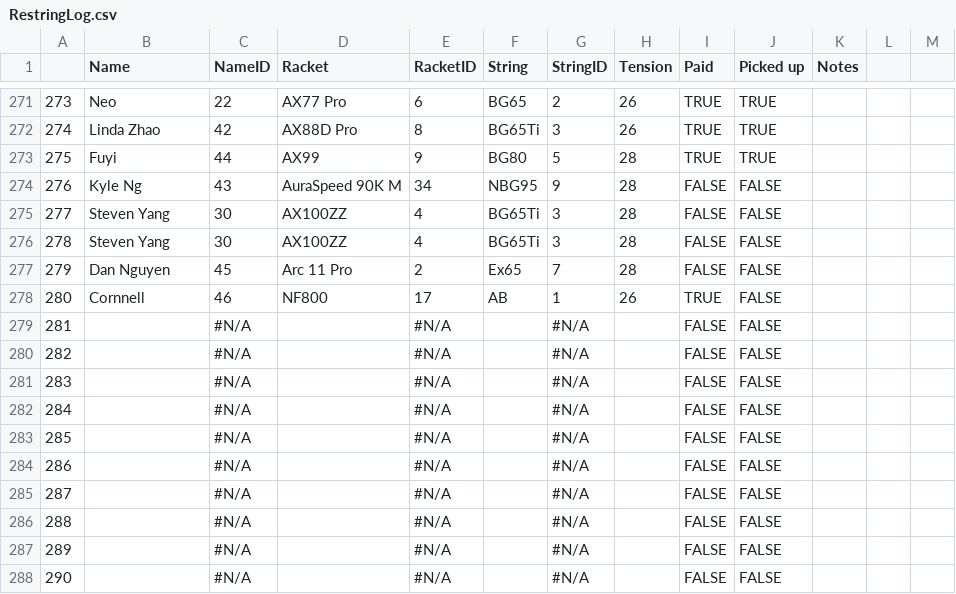
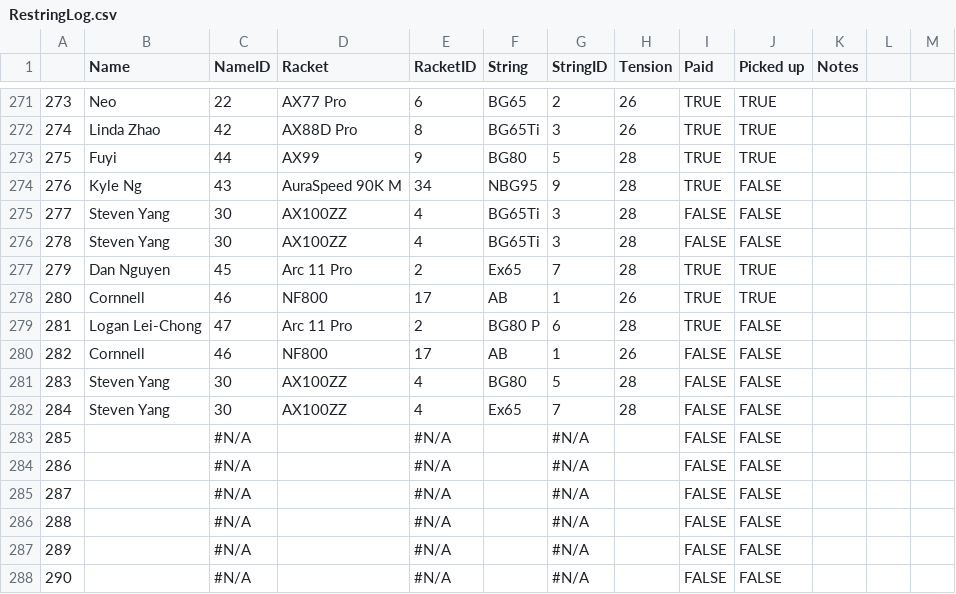
Before and after one commit to Brandonlee-2002/Stringing-Analysis, a CSV file: data/RestringLog.csv, drawn as a sheet; only a part is shown, gaps mark what is left out; the diff names each change by its address in the sheet, - before the commit and + after, or states it on an @@ line.

```diff
--- a/data/RestringLog.csv
+++ b/data/RestringLog.csv
-I274 (Paid): FALSE
+I274 (Paid): TRUE
-I277 (Paid): FALSE
+I277 (Paid): TRUE
-J277:J278 (Picked up): FALSE
+J277:J278 (Picked up): TRUE
-B279 (Name): (empty)
+B279 (Name): Logan Lei-Chong
-C279 (NameID): #N/A
+C279 (NameID): 47
-D279 (Racket): (empty)
+D279 (Racket): Arc 11 Pro
-E279 (RacketID): #N/A
+E279 (RacketID): 2
-F279 (String): (empty)
+F279 (String): BG80 P
-G279 (StringID): #N/A
+G279 (StringID): 6
-H279 (Tension): (empty)
+H279 (Tension): 28
-I279 (Paid): FALSE
+I279 (Paid): TRUE
-B280 (Name): (empty)
+B280 (Name): Cornnell
-C280 (NameID): #N/A
+C280 (NameID): 46
-D280 (Racket): (empty)
+D280 (Racket): NF800
-E280 (RacketID): #N/A
+E280 (RacketID): 17
-F280 (String): (empty)
+F280 (String): AB
-G280 (StringID): #N/A
+G280 (StringID): 1
-H280 (Tension): (empty)
+H280 (Tension): 26
-B281:B282 (Name): (empty)
+B281:B282 (Name): Steven Yang
-C281:C282 (NameID): #N/A
+C281:C282 (NameID): 30
-D281:D282 (Racket): (empty)
+D281:D282 (Racket): AX100ZZ
-E281:E282 (RacketID): #N/A
+E281:E282 (RacketID): 4
-F281 (String): (empty)
+F281 (String): BG80
-G281 (StringID): #N/A
+G281 (StringID): 5
-H281:H282 (Tension): (empty)
+H281:H282 (Tension): 28
-F282 (String): (empty)
+F282 (String): Ex65
-G282 (StringID): #N/A
+G282 (StringID): 7
```
Also changed, not shown: 1 other file.
